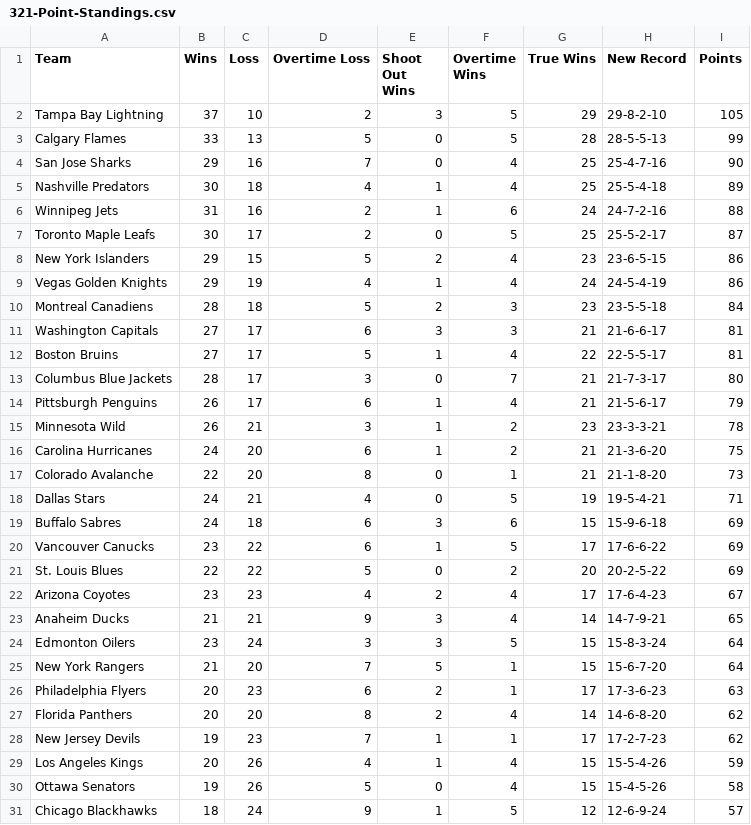
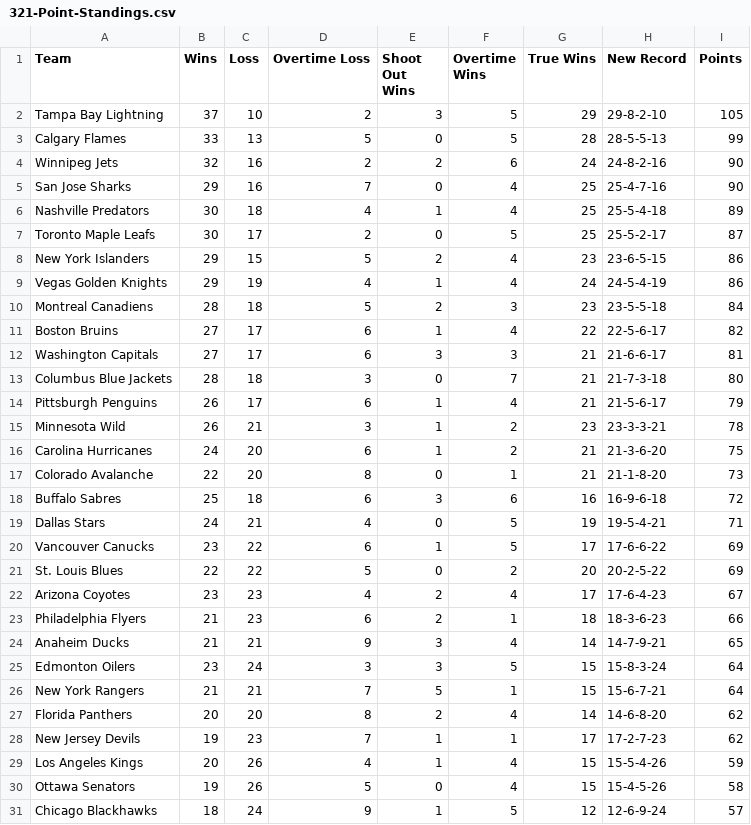
Before and after one commit to ncgeary/NHL_321_PointSystem, a CSV file: 321-Point-Standings.csv, drawn as a sheet; only a part is shown.

```diff
--- a/321-Point-Standings.csv
+++ b/321-Point-Standings.csv
@@ -3,5 +3,5 @@ Tampa Bay Lightning,37,10,2,3,5,29,29-8-2-10,105
 Calgary Flames,33,13,5,0,5,28,28-5-5-13,99
+Winnipeg Jets,32,16,2,2,6,24,24-8-2-16,90
 San Jose Sharks,29,16,7,0,4,25,25-4-7-16,90
 Nashville Predators,30,18,4,1,4,25,25-5-4-18,89
-Winnipeg Jets,31,16,2,1,6,24,24-7-2-16,88
 Toronto Maple Leafs,30,17,2,0,5,25,25-5-2-17,87
@@ -10,5 +10,5 @@ Vegas Golden Knights,29,19,4,1,4,24,24-5-4-19,86
 Montreal Canadiens,28,18,5,2,3,23,23-5-5-18,84
+Boston Bruins,27,17,6,1,4,22,22-5-6-17,82
 Washington Capitals,27,17,6,3,3,21,21-6-6-17,81
-Boston Bruins,27,17,5,1,4,22,22-5-5-17,81
-Columbus Blue Jackets,28,17,3,0,7,21,21-7-3-17,80
+Columbus Blue Jackets,28,18,3,0,7,21,21-7-3-18,80
 Pittsburgh Penguins,26,17,6,1,4,21,21-5-6-17,79
@@ -17,4 +17,4 @@ Carolina Hurricanes,24,20,6,1,2,21,21-3-6-20,75
 Colorado Avalanche,22,20,8,0,1,21,21-1-8-20,73
+Buffalo Sabres,25,18,6,3,6,16,16-9-6-18,72
 Dallas Stars,24,21,4,0,5,19,19-5-4-21,71
-Buffalo Sabres,24,18,6,3,6,15,15-9-6-18,69
 Vancouver Canucks,23,22,6,1,5,17,17-6-6-22,69
@@ -22,6 +22,6 @@ St. Louis Blues,22,22,5,0,2,20,20-2-5-22,69
 Arizona Coyotes,23,23,4,2,4,17,17-6-4-23,67
+Philadelphia Flyers,21,23,6,2,1,18,18-3-6-23,66
 Anaheim Ducks,21,21,9,3,4,14,14-7-9-21,65
 Edmonton Oilers,23,24,3,3,5,15,15-8-3-24,64
-New York Rangers,21,20,7,5,1,15,15-6-7-20,64
-Philadelphia Flyers,20,23,6,2,1,17,17-3-6-23,63
+New York Rangers,21,21,7,5,1,15,15-6-7-21,64
 Florida Panthers,20,20,8,2,4,14,14-6-8-20,62
```
Also changed, not shown: 1 other file.
